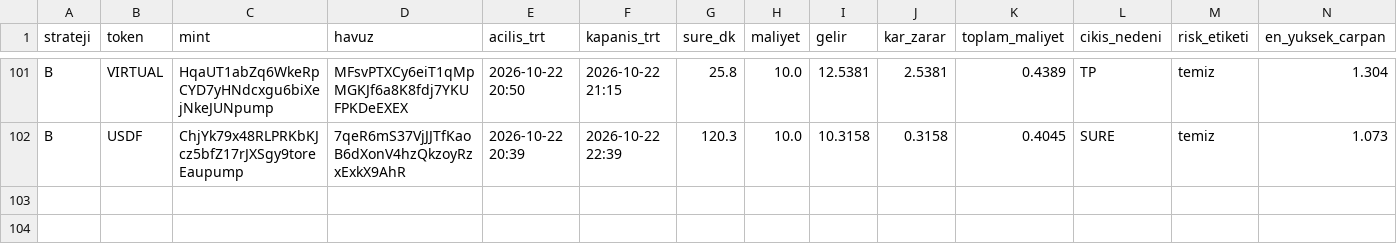
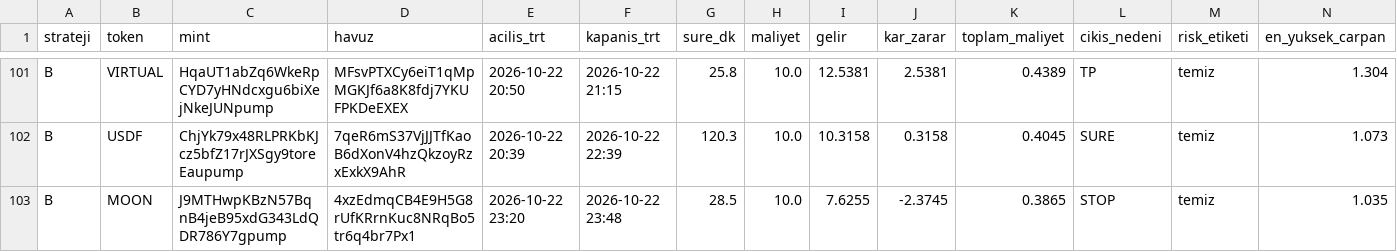
Before and after one commit to FurkanGulerci/memecoin-demo, a CSV file: positions.csv, drawn as a sheet; only a part is shown, gaps mark what is left out; rows hold the shown columns only; the diff names each change by its address in the sheet, - before the commit and + after, or states it on an @@ line.

```diff
--- a/positions.csv
+++ b/positions.csv
+row 103: B | MOON | J9MTHwpKBzN57BqnB4jeB95xdG343LdQDR786Y7gpump | 4xzEdmqCB4E9H5G8rUfKRrnKuc8NRqBo5tr6q4br7Px1 | 2026-10-22 23:20 | 2026-10-22 23:48 | 28.5 | 10.0 | 7.6255 | -2.3745 | 0.3865 | STOP | temiz | 1.035
```
Also changed, not shown: trades.csv, 1 other file.
